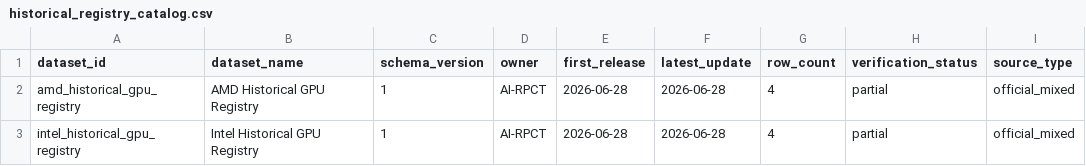
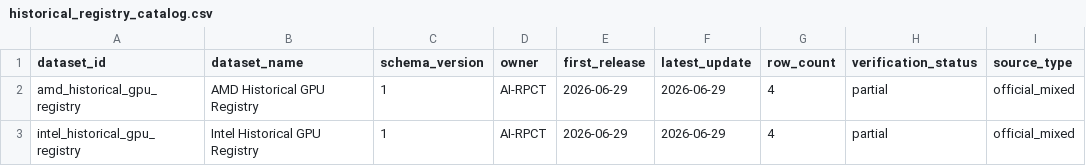
Before and after one commit to Jose3838/AI-RPCT, a CSV file: warehouse/historical/metadata/historical_registry_catalog.csv, drawn as a sheet; only a part is shown; the diff names each change by its address in the sheet, - before the commit and + after, or states it on an @@ line.

```diff
--- a/warehouse/historical/metadata/historical_registry_catalog.csv
+++ b/warehouse/historical/metadata/historical_registry_catalog.csv
-E2:E3 (first_release): 2026-06-28
+E2:E3 (first_release): 2026-06-29
-F2:F3 (latest_update): 2026-06-28
+F2:F3 (latest_update): 2026-06-29
```
Also changed, not shown: warehouse/decision/executive_morning_brief.csv, warehouse/forecast/forecast_run_summary.csv, 9 other files.
